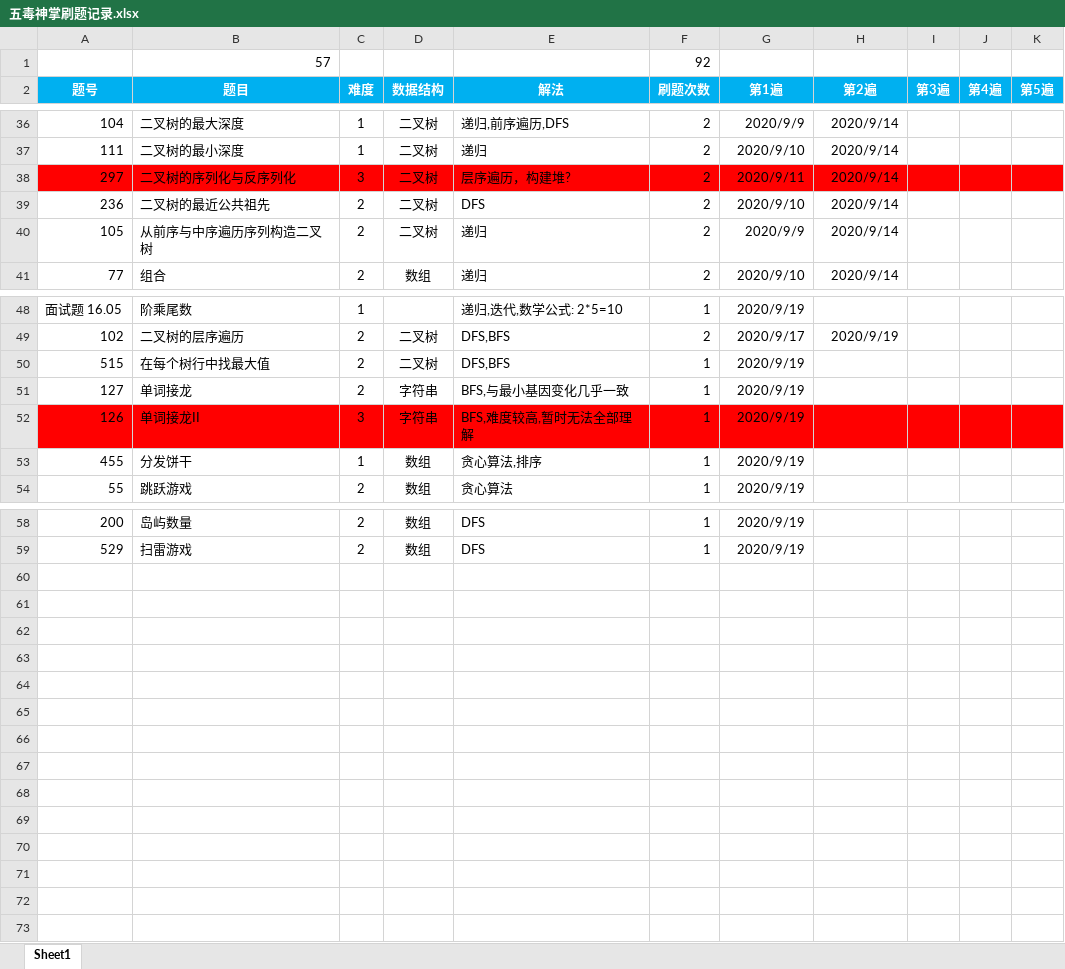
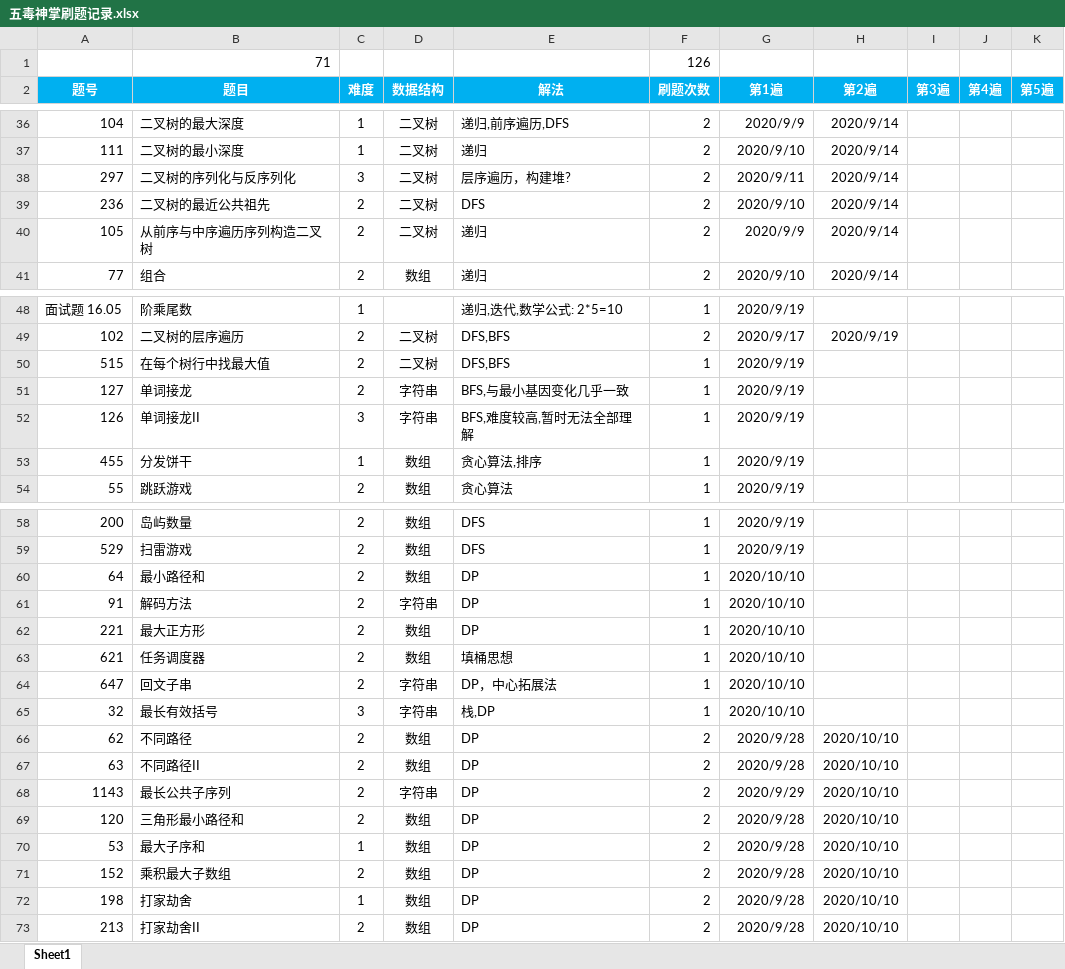
Before and after one commit to Jnewgeek/-algorithm015, an Excel workbook: 五毒神掌刷题记录.xlsx, sheet Sheet1, drawn as a sheet; only a part is shown, gaps mark what is left out; values as stored, in another font and other column widths than the file's, no borders; conditional formats not drawn; removed rows and columns are numbered as before the commit, all else as after; the diff covers the shown part only; the diff names each change by its address in the sheet, - before the commit and + after, or states it on an @@ line.

```diff
--- a/五毒神掌刷题记录.xlsx (sheet Sheet1)
+++ b/五毒神掌刷题记录.xlsx (sheet Sheet1)
-row 1:  | 57 |  |  |  | 92
+row 1:  | 71 |  |  |  | 126
-A38:K38 fill: #FF0000
+A38:K38 fill: none
-A52:K52 fill: #FF0000
+A52:K52 fill: none
+row 60: 64 | 最小路径和 | 2 | 数组 | DP | 1 | 2020/10/10
+row 61: 91 | 解码方法 | 2 | 字符串 | DP | 1 | 2020/10/10
+row 62: 221 | 最大正方形 | 2 | 数组 | DP | 1 | 2020/10/10
+row 63: 621 | 任务调度器 | 2 | 数组 | 填桶思想 | 1 | 2020/10/10
+row 64: 647 | 回文子串 | 2 | 字符串 | DP，中心拓展法 | 1 | 2020/10/10
+row 65: 32 | 最长有效括号 | 3 | 字符串 | 栈,DP | 1 | 2020/10/10
+row 66: 62 | 不同路径 | 2 | 数组 | DP | 2 | 2020/9/28 | 2020/10/10
+row 67: 63 | 不同路径II | 2 | 数组 | DP | 2 | 2020/9/28 | 2020/10/10
+row 68: 1143 | 最长公共子序列 | 2 | 字符串 | DP | 2 | 2020/9/29 | 2020/10/10
+row 69: 120 | 三角形最小路径和 | 2 | 数组 | DP | 2 | 2020/9/28 | 2020/10/10
+row 70: 53 | 最大子序和 | 1 | 数组 | DP | 2 | 2020/9/28 | 2020/10/10
+row 71: 152 | 乘积最大子数组 | 2 | 数组 | DP | 2 | 2020/9/28 | 2020/10/10
+row 72: 198 | 打家劫舍 | 1 | 数组 | DP | 2 | 2020/9/28 | 2020/10/10
+row 73: 213 | 打家劫舍II | 2 | 数组 | DP | 2 | 2020/9/28 | 2020/10/10
```
Also changed, not shown: 24 edited cells elsewhere in this sheet, 15 other files.
